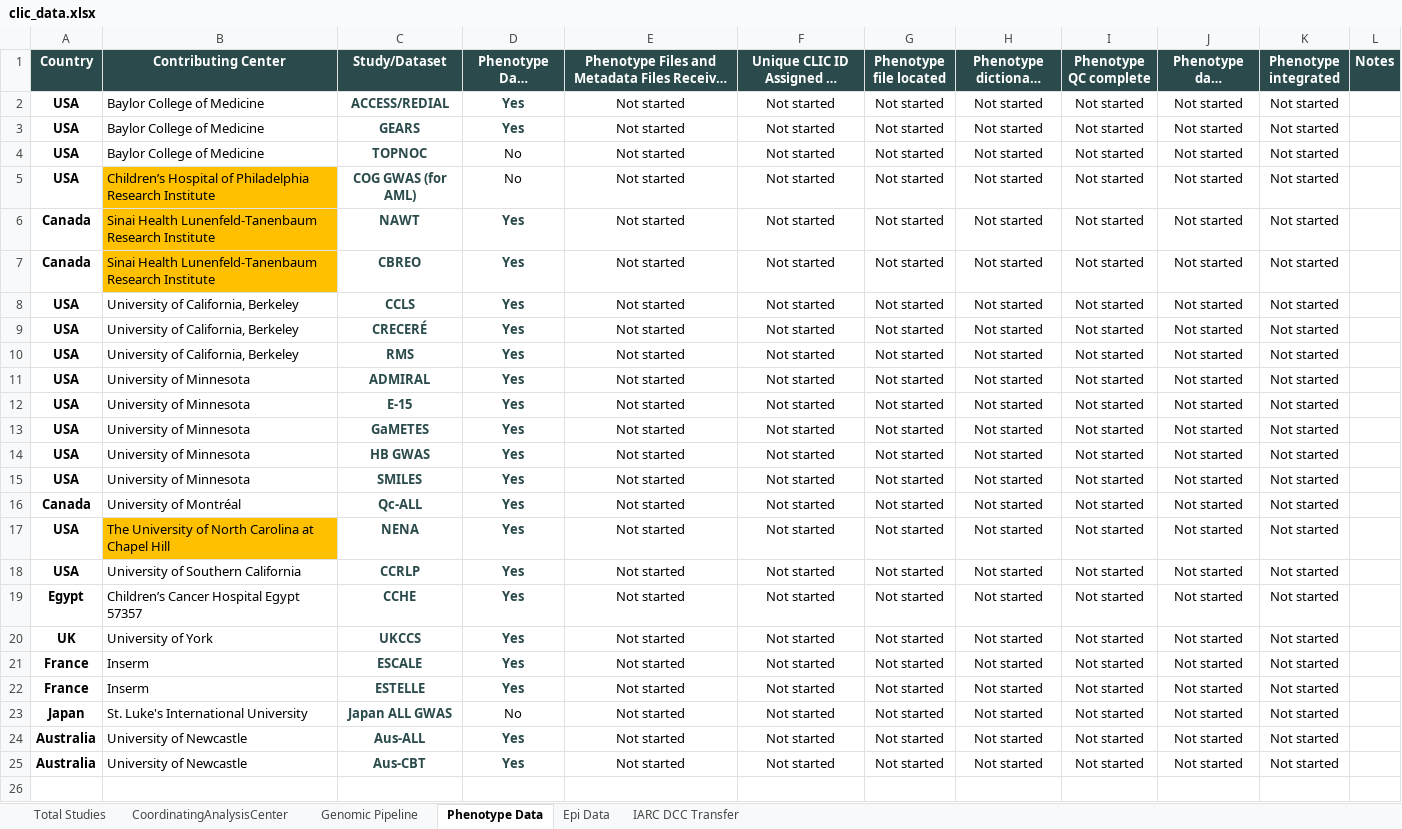
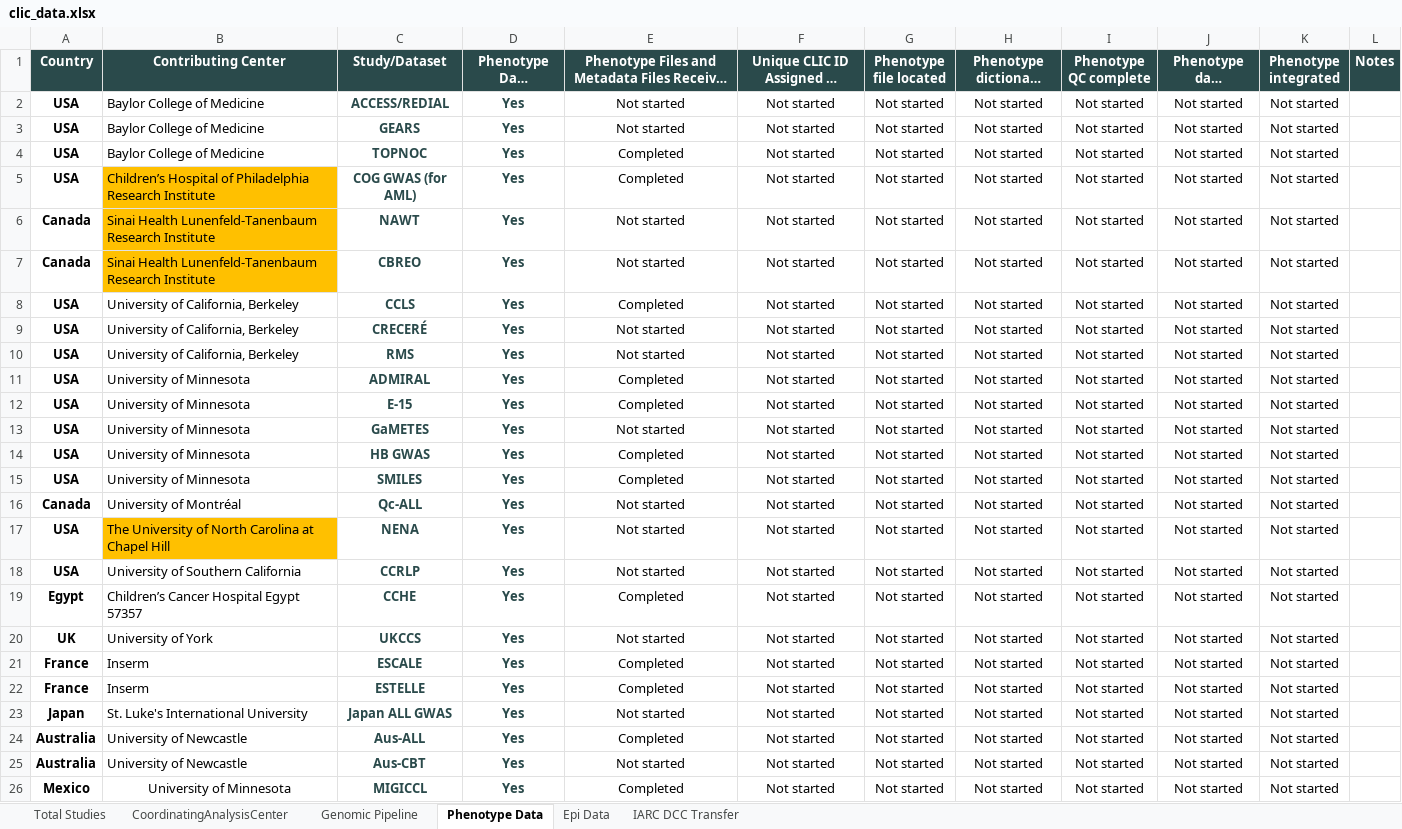
Before and after one commit to UMN371/CLIC-GLOBALL, an Excel workbook: clic_data.xlsx, sheet Phenotype Data, drawn as a sheet; long unchanged cells end in …; values as stored, in another font and other column widths than the file's, no borders; conditional formats not drawn; the diff names each change by its address in the sheet, - before the commit and + after, or states it on an @@ line.

Commit message:
Update clic_data.xlsx with latest study statuses and notes

```diff
--- a/clic_data.xlsx (sheet Phenotype Data)
+++ b/clic_data.xlsx (sheet Phenotype Data)
-D4:D5 (Phenotype Data Availability): No
+D4:D5 (Phenotype Data Availability): Yes
@@ D4:D5 bold: off → on, text colour: black → #2A4A4B @@
-E4:E5: Not started
+E4:E5: Completed
-E8: Not started
+E8: Completed
-E11:E12: Not started
+E11:E12: Completed
-E14:E15: Not started
+E14:E15: Completed
-E19: Not started
+E19: Completed
-E21:E22: Not started
+E21:E22: Completed
-D23 (Phenotype Data Availability): No
+D23 (Phenotype Data Availability): Yes
@@ D23 bold: off → on, text colour: black → #2A4A4B @@
-E24: Not started
+E24: Completed
+row 26: Mexico | University of Minnesota | MIGICCL | Yes | Completed | Not started | Not started | Not started | Not started | Not started | Not started
```
Also changed, not shown: sheet Epi Data.
